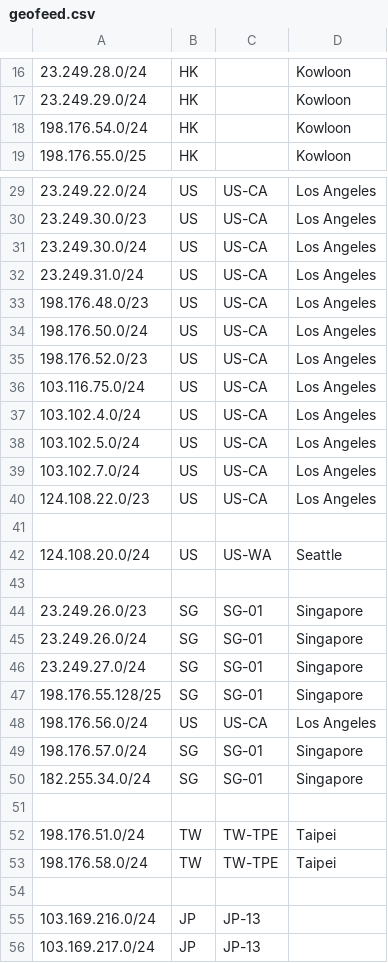
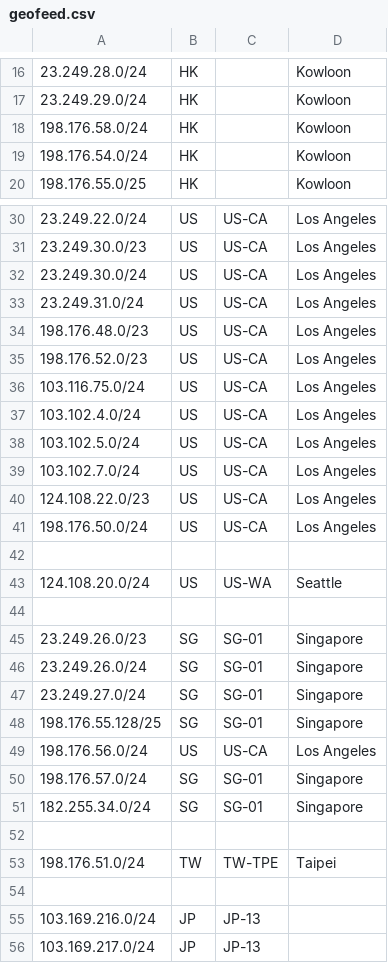
Before and after one commit to primesecuritycorp/geofeed, a CSV file: geofeed.csv, drawn as a sheet; only a part is shown, gaps mark what is left out.

Commit message:
Update geofeed.csv

```diff
--- a/geofeed.csv
+++ b/geofeed.csv
@@ -17,2 +17,3 @@
 23.249.29.0/24,HK,,Kowloon,
+198.176.58.0/24,HK,,Kowloon,
 198.176.54.0/24,HK,,Kowloon,
@@ -33,3 +34,2 @@
 198.176.48.0/23,US,US-CA,Los Angeles,
-198.176.50.0/24,US,US-CA,Los Angeles,
 198.176.52.0/23,US,US-CA,Los Angeles,
@@ -40,2 +40,3 @@
 124.108.22.0/23,US,US-CA,Los Angeles,
+198.176.50.0/24,US,US-CA,Los Angeles,
 
@@ -52,3 +53,2 @@
 198.176.51.0/24,TW,TW-TPE,Taipei,
-198.176.58.0/24,TW,TW-TPE,Taipei,
 
```
